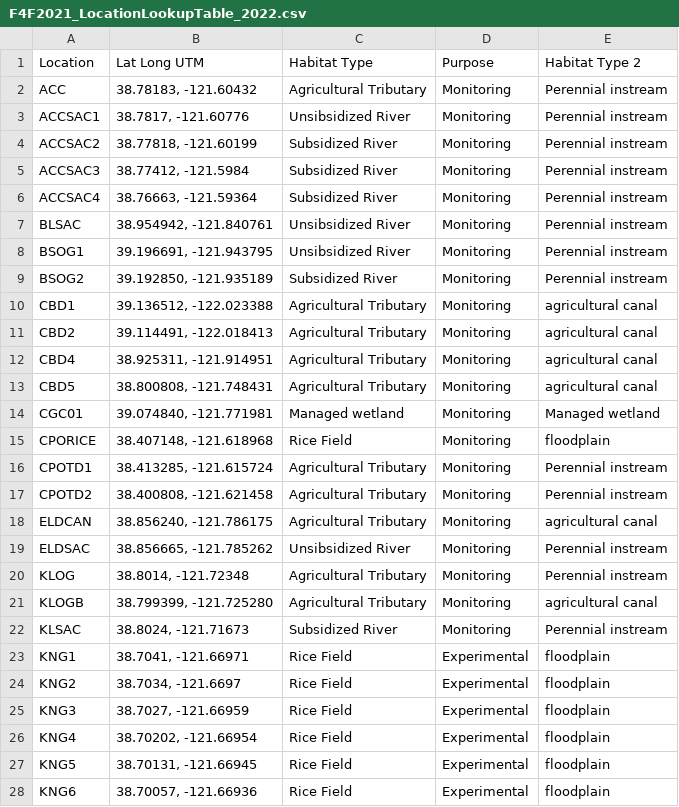
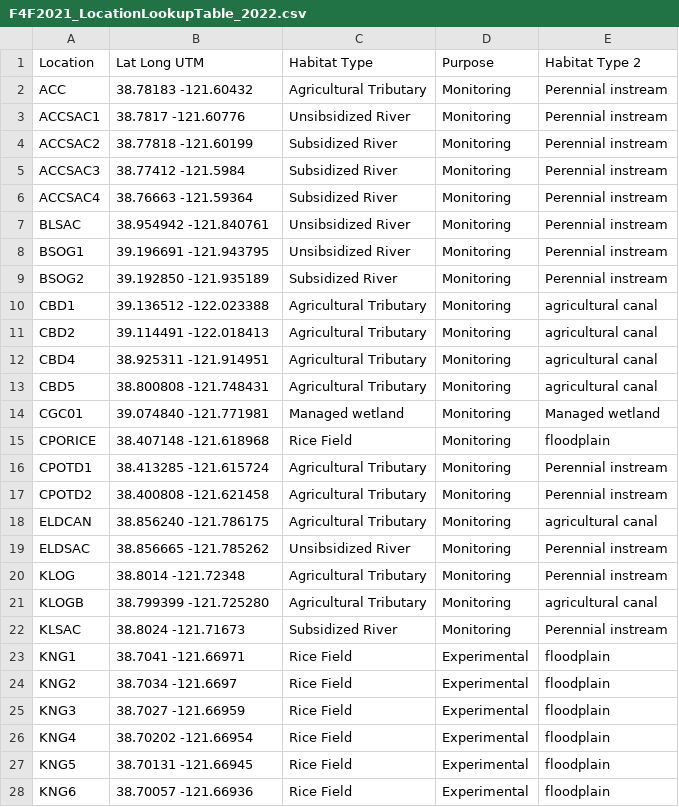
Before and after one commit to FlowWest/edi.996.1, a CSV file: data/2022_update/F4F2021_LocationLookupTable_2022.csv, drawn as a sheet; only a part is shown; the diff covers the shown part only.

Commit message:
removing comma in lat and long column

```diff
--- a/data/2022_update/F4F2021_LocationLookupTable_2022.csv
+++ b/data/2022_update/F4F2021_LocationLookupTable_2022.csv
@@ -1,28 +1,28 @@
 Location,Lat Long UTM,Habitat Type,Purpose,Habitat Type 2
-ACC,"38.78183, -121.60432",Agricultural Tributary,Monitoring,Perennial instream
-ACCSAC1,"38.7817, -121.60776",Unsibsidized River,Monitoring,Perennial instream
-ACCSAC2,"38.77818, -121.60199",Subsidized River,Monitoring,Perennial instream
-ACCSAC3,"38.77412, -121.5984",Subsidized River,Monitoring,Perennial instream
-ACCSAC4,"38.76663, -121.59364",Subsidized River,Monitoring,Perennial instream
-BLSAC,"38.954942, -121.840761",Unsibsidized River,Monitoring,Perennial instream
-BSOG1,"39.196691, -121.943795",Unsibsidized River,Monitoring,Perennial instream
-BSOG2,"39.192850, -121.935189",Subsidized River,Monitoring,Perennial instream
-CBD1,"39.136512, -122.023388",Agricultural Tributary,Monitoring,agricultural canal
-CBD2,"39.114491, -122.018413",Agricultural Tributary,Monitoring,agricultural canal
-CBD4,"38.925311, -121.914951",Agricultural Tributary,Monitoring,agricultural canal
-CBD5,"38.800808, -121.748431",Agricultural Tributary,Monitoring,agricultural canal
-CGC01,"39.074840, -121.771981",Managed wetland,Monitoring,Managed wetland
-CPORICE,"38.407148, -121.618968",Rice Field,Monitoring,floodplain
-CPOTD1,"38.413285, -121.615724",Agricultural Tributary,Monitoring,Perennial instream
-CPOTD2,"38.400808, -121.621458",Agricultural Tributary,Monitoring,Perennial instream
-ELDCAN,"38.856240, -121.786175",Agricultural Tributary,Monitoring,agricultural canal
-ELDSAC,"38.856665, -121.785262",Unsibsidized River,Monitoring,Perennial instream
-KLOG,"38.8014, -121.72348",Agricultural Tributary,Monitoring,Perennial instream
-KLOGB,"38.799399, -121.725280",Agricultural Tributary,Monitoring,agricultural canal
-KLSAC,"38.8024, -121.71673",Subsidized River,Monitoring,Perennial instream
-KNG1,"38.7041, -121.66971",Rice Field,Experimental,floodplain
-KNG2,"38.7034, -121.6697",Rice Field,Experimental,floodplain
-KNG3,"38.7027, -121.66959",Rice Field,Experimental,floodplain
-KNG4,"38.70202, -121.66954",Rice Field,Experimental,floodplain
-KNG5,"38.70131, -121.66945",Rice Field,Experimental,floodplain
-KNG6,"38.70057, -121.66936",Rice Field,Experimental,floodplain
+ACC,38.78183  -121.60432,Agricultural Tributary,Monitoring,Perennial instream
+ACCSAC1,38.7817  -121.60776,Unsibsidized River,Monitoring,Perennial instream
+ACCSAC2,38.77818  -121.60199,Subsidized River,Monitoring,Perennial instream
+ACCSAC3,38.77412  -121.5984,Subsidized River,Monitoring,Perennial instream
+ACCSAC4,38.76663  -121.59364,Subsidized River,Monitoring,Perennial instream
+BLSAC,38.954942  -121.840761,Unsibsidized River,Monitoring,Perennial instream
+BSOG1,39.196691  -121.943795,Unsibsidized River,Monitoring,Perennial instream
+BSOG2,39.192850  -121.935189,Subsidized River,Monitoring,Perennial instream
+CBD1,39.136512  -122.023388,Agricultural Tributary,Monitoring,agricultural canal
+CBD2,39.114491  -122.018413,Agricultural Tributary,Monitoring,agricultural canal
+CBD4,38.925311  -121.914951,Agricultural Tributary,Monitoring,agricultural canal
+CBD5,38.800808  -121.748431,Agricultural Tributary,Monitoring,agricultural canal
+CGC01,39.074840  -121.771981,Managed wetland,Monitoring,Managed wetland
+CPORICE,38.407148  -121.618968,Rice Field,Monitoring,floodplain
+CPOTD1,38.413285  -121.615724,Agricultural Tributary,Monitoring,Perennial instream
+CPOTD2,38.400808  -121.621458,Agricultural Tributary,Monitoring,Perennial instream
+ELDCAN,38.856240  -121.786175,Agricultural Tributary,Monitoring,agricultural canal
+ELDSAC,38.856665  -121.785262,Unsibsidized River,Monitoring,Perennial instream
+KLOG,38.8014  -121.72348,Agricultural Tributary,Monitoring,Perennial instream
+KLOGB,38.799399  -121.725280,Agricultural Tributary,Monitoring,agricultural canal
+KLSAC,38.8024  -121.71673,Subsidized River,Monitoring,Perennial instream
+KNG1,38.7041  -121.66971,Rice Field,Experimental,floodplain
+KNG2,38.7034  -121.6697,Rice Field,Experimental,floodplain
+KNG3,38.7027  -121.66959,Rice Field,Experimental,floodplain
+KNG4,38.70202  -121.66954,Rice Field,Experimental,floodplain
+KNG5,38.70131  -121.66945,Rice Field,Experimental,floodplain
+KNG6,38.70057  -121.66936,Rice Field,Experimental,floodplain
```
Also changed, not shown: 52 edited cells elsewhere in this file, 2 other files.
